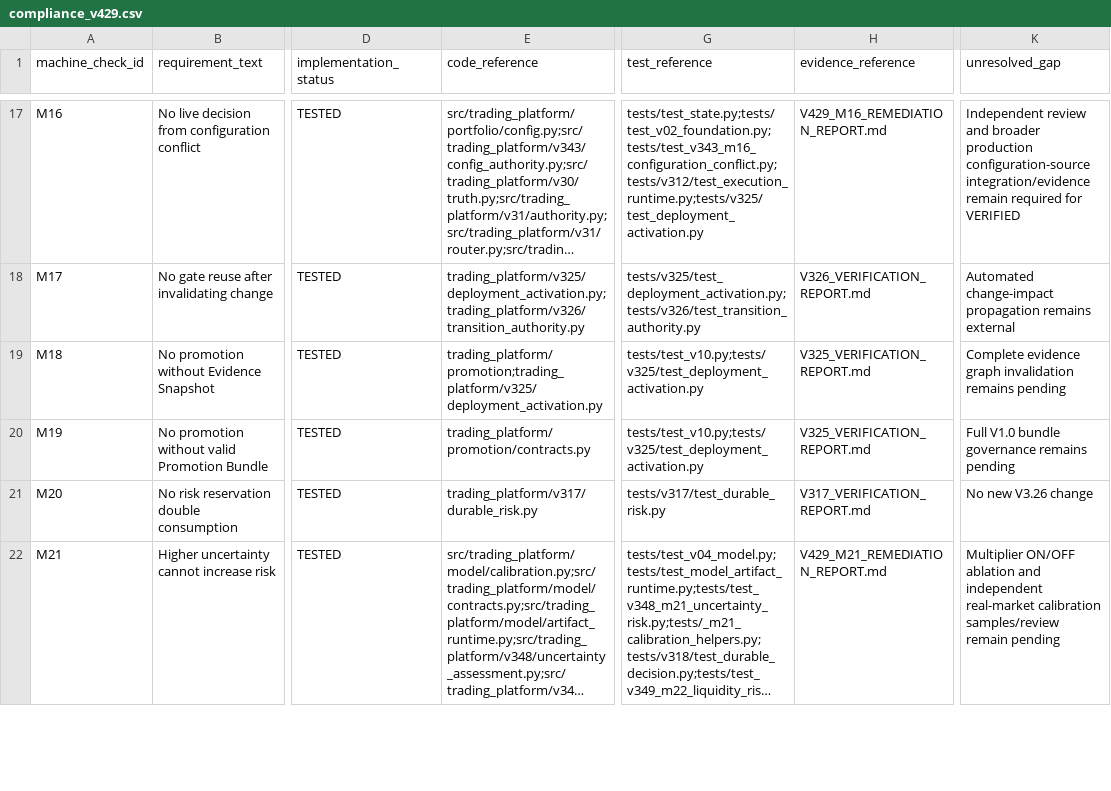
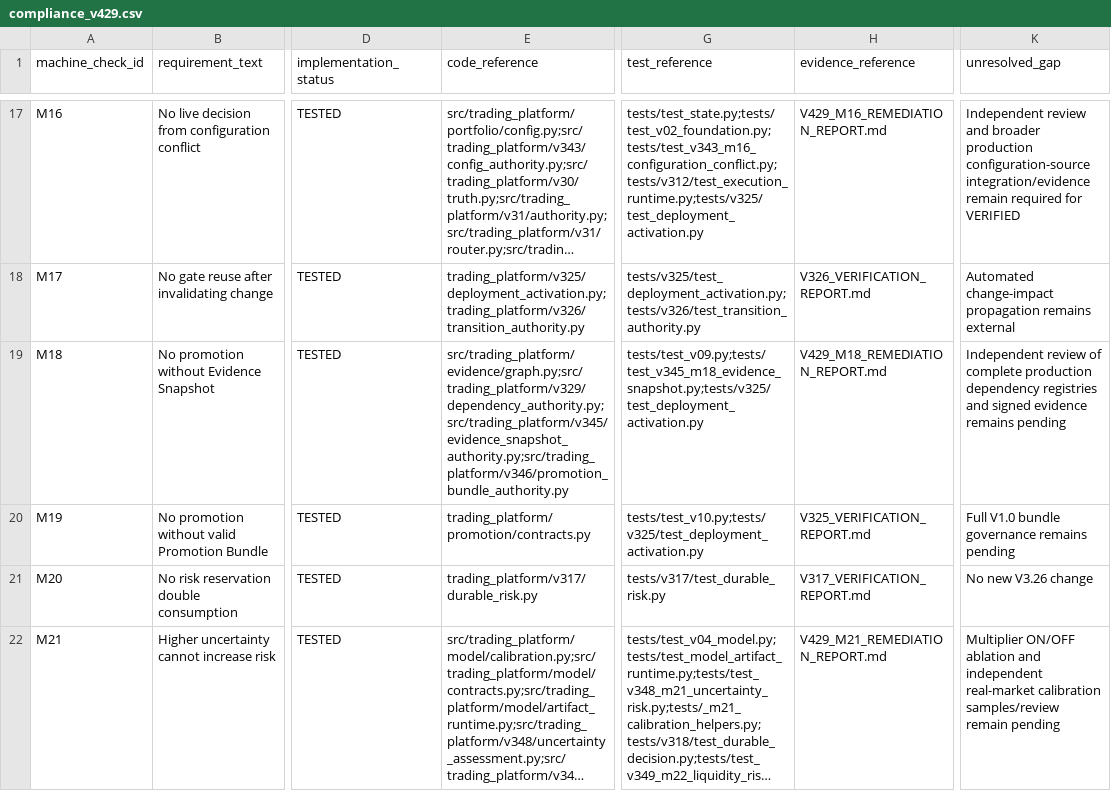
Before and after one commit to Zenex-cpp/Quant_trading_platform, a CSV file: compliance_v429.csv, drawn as a sheet; only a part is shown, gaps mark what is left out; long unchanged cells end in …; the diff names each change by its address in the sheet, - before the commit and + after, or states it on an @@ line.

Commit message:
Propagate evidence invalidation transitively (M18)

```diff
--- a/compliance_v429.csv
+++ b/compliance_v429.csv
-E19 (code_reference): trading_platform/promotion;trading_platform/v325/deployment_activation.py
+E19 (code_reference): src/trading_platform/evidence/graph.py;src/trading_platform/v329/dependency_authority.py;src/trading_platform/v345/evidence_snapshot_authority.py;src/trading_platform/v346/promotion_bundle_authority.py
-G19 (test_reference): tests/test_v10.py;tests/v325/test_deployment_activation.py
+G19 (test_reference): tests/test_v09.py;tests/test_v345_m18_evidence_snapshot.py;tests/v325/test_deployment_activation.py
-H19 (evidence_reference): V325_VERIFICATION_REPORT.md
+H19 (evidence_reference): V429_M18_REMEDIATION_REPORT.md
-K19 (unresolved_gap): Complete evidence graph invalidation remains pending
+K19 (unresolved_gap): Independent review of complete production dependency registries and signed evidence remains pending
```
Also changed, not shown: 18 other files.
